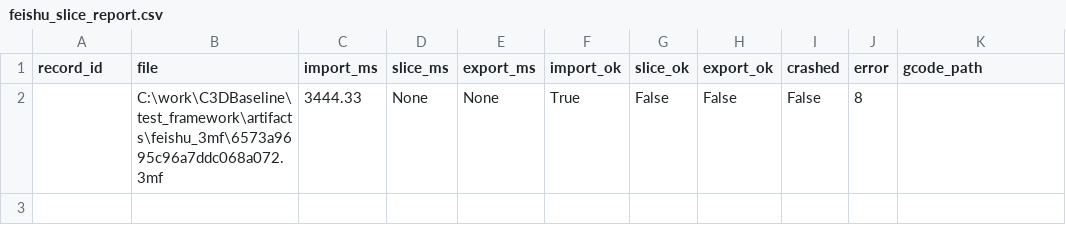
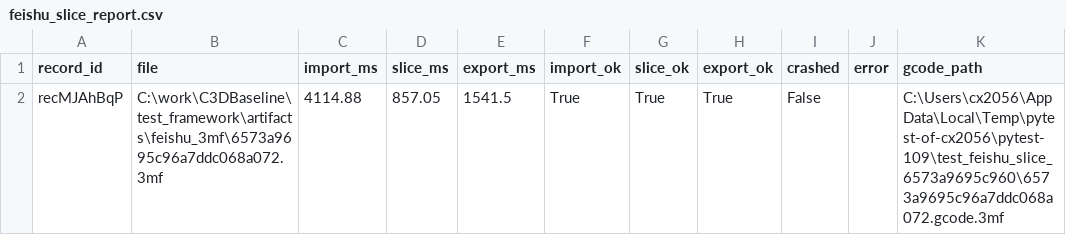
Before and after one commit to wzx011011/wzxBaseline, a CSV file: test_framework/performance/data/feishu_slice_report.csv, drawn as a sheet.

```diff
--- a/test_framework/performance/data/feishu_slice_report.csv
+++ b/test_framework/performance/data/feishu_slice_report.csv
@@ -1,2 +1,2 @@
 record_id,file,import_ms,slice_ms,export_ms,import_ok,slice_ok,export_ok,crashed,error,gcode_path
-,C:\work\C3DBaseline\test_framework\artifacts\feishu_3mf\6573a9695c96a7ddc068a072.3mf,3444.33,None,None,True,False,False,False,8,
+recMJAhBqP,C:\work\C3DBaseline\test_framework\artifacts\feishu_3mf\6573a9695c96a7ddc068a072.3mf,4114.88,857.05,1541.5,True,True,True,False,,C:\Users\cx2056\AppData\Local\Temp\pytest-of-cx2056\pytest-109\test_feishu_slice_6573a9695c960\6573a9695c96a7ddc068a072.gcode.3mf
```
Also changed, not shown: 2 other files.
